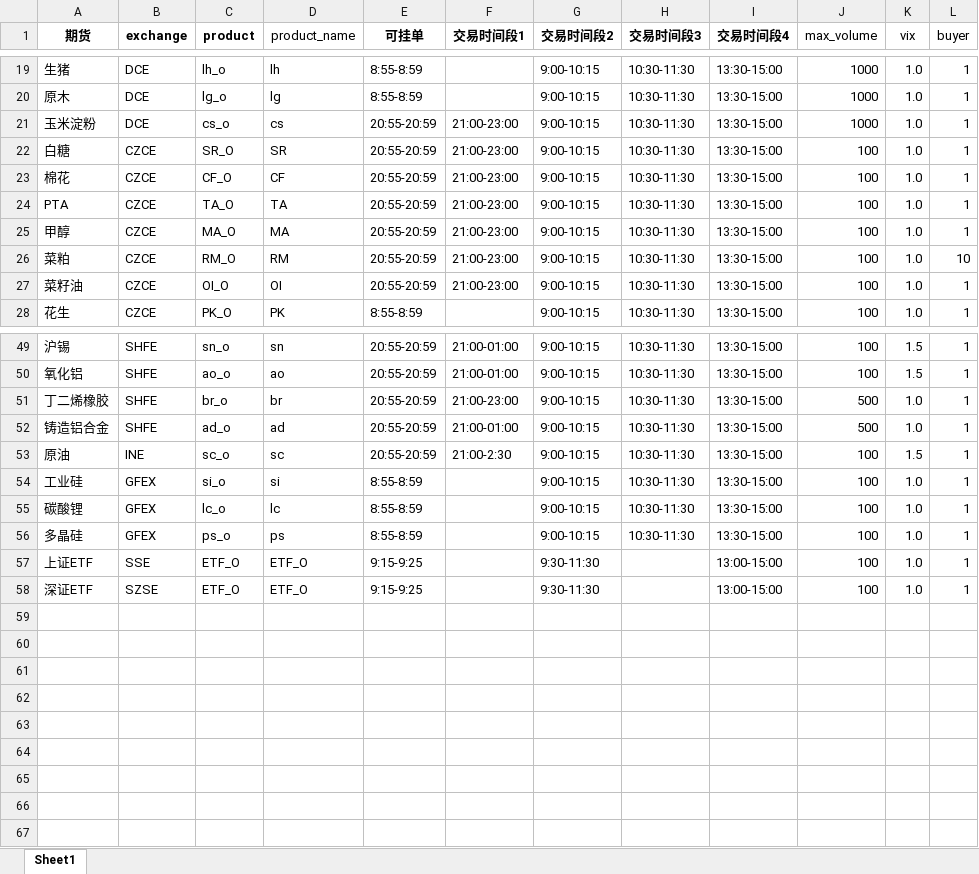
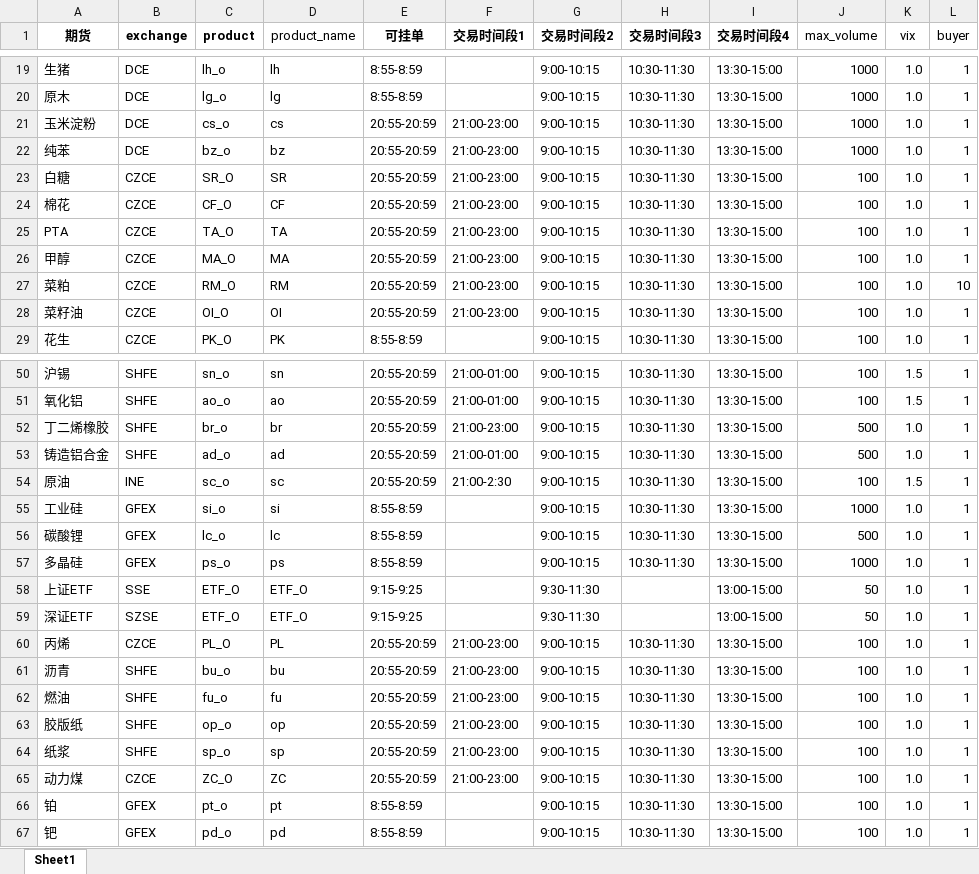
Before and after one commit to zzzp-30/udt_tianfeng, an Excel workbook: udt_tianfeng/data/params(GXHYTF).xlsx, sheet Sheet1, drawn as a sheet; only a part is shown, gaps mark what is left out; values as stored, in another font and other column widths than the file's, no borders; addresses are those after the commit; the diff names each change by its address in the sheet, - before the commit and + after, or states it on an @@ line.

```diff
--- a/udt_tianfeng/data/params(GXHYTF).xlsx (sheet Sheet1)
+++ b/udt_tianfeng/data/params(GXHYTF).xlsx (sheet Sheet1)
+row 22: 纯苯 | DCE | bz_o | bz | 20:55-20:59 | 21:00-23:00 | 9:00-10:15 | 10:30-11:30 | 13:30-15:00 | 1000 | 1.0 | 1
-J55 (max_volume): 100
+J55 (max_volume): 1000
-J56 (max_volume): 100
+J56 (max_volume): 500
-J57 (max_volume): 100
+J57 (max_volume): 1000
-J58:J59 (max_volume): 100
+J58:J59 (max_volume): 50
+row 60: 丙烯 | CZCE | PL_O | PL | 20:55-20:59 | 21:00-23:00 | 9:00-10:15 | 10:30-11:30 | 13:30-15:00 | 100 | 1.0 | 1
+row 61: 沥青 | SHFE | bu_o | bu | 20:55-20:59 | 21:00-23:00 | 9:00-10:15 | 10:30-11:30 | 13:30-15:00 | 100 | 1.0 | 1
+row 62: 燃油 | SHFE | fu_o | fu | 20:55-20:59 | 21:00-23:00 | 9:00-10:15 | 10:30-11:30 | 13:30-15:00 | 100 | 1.0 | 1
+row 63: 胶版纸 | SHFE | op_o | op | 20:55-20:59 | 21:00-23:00 | 9:00-10:15 | 10:30-11:30 | 13:30-15:00 | 100 | 1.0 | 1
+row 64: 纸浆 | SHFE | sp_o | sp | 20:55-20:59 | 21:00-23:00 | 9:00-10:15 | 10:30-11:30 | 13:30-15:00 | 100 | 1.0 | 1
+row 65: 动力煤 | CZCE | ZC_O | ZC | 20:55-20:59 | 21:00-23:00 | 9:00-10:15 | 10:30-11:30 | 13:30-15:00 | 100 | 1.0 | 1
+row 66: 铂 | GFEX | pt_o | pt | 8:55-8:59 |  | 9:00-10:15 | 10:30-11:30 | 13:30-15:00 | 100 | 1.0 | 1
+row 67: 钯 | GFEX | pd_o | pd | 8:55-8:59 |  | 9:00-10:15 | 10:30-11:30 | 13:30-15:00 | 100 | 1.0 | 1
```
Also changed, not shown: 9 other files.
